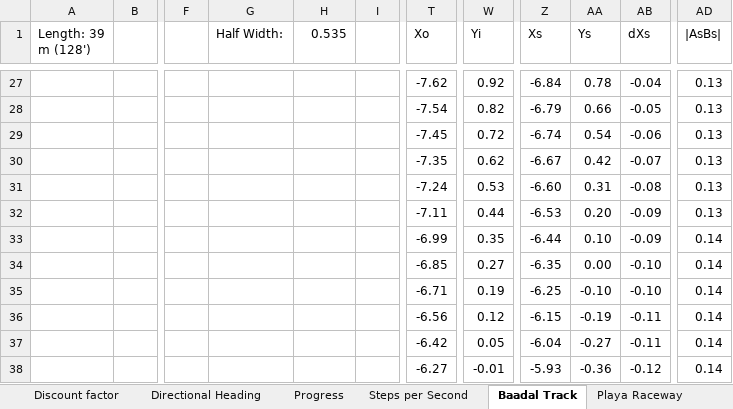
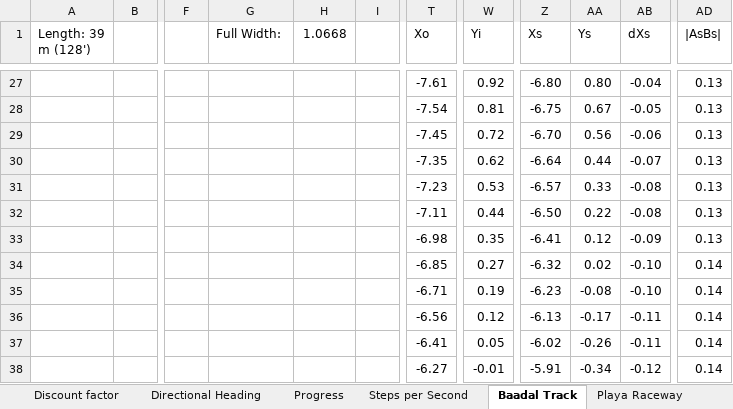
Before and after one commit to dp770/aws_deepracer_worksheet, an Excel workbook: analysis/DeepRacer analysis.xlsx, sheet Baadal Track, drawn as a sheet; only a part is shown, gaps mark what is left out; values as stored, in another font and other column widths than the file's, no borders; charts and pictures and table styles not drawn; the diff covers the shown part only; the diff names each change by its address in the sheet, - before the commit and + after, or states it on an @@ line.

```diff
--- a/analysis/DeepRacer analysis.xlsx (sheet Baadal Track)
+++ b/analysis/DeepRacer analysis.xlsx (sheet Baadal Track)
-G1: Half Width:
+G1: Full Width:
-H1: 0.535
+H1: 1.0668
-T27 (Xo): -7.62
+T27 (Xo): -7.61
-Z27 (Xs): -6.84
+Z27 (Xs): -6.80
-AA27 (Ys): 0.78
+AA27 (Ys): 0.80
-W28 (Yi): 0.82
+W28 (Yi): 0.81
-Z28 (Xs): -6.79
+Z28 (Xs): -6.75
-AA28 (Ys): 0.66
+AA28 (Ys): 0.67
-Z29 (Xs): -6.74
+Z29 (Xs): -6.70
-AA29 (Ys): 0.54
+AA29 (Ys): 0.56
-Z30 (Xs): -6.67
+Z30 (Xs): -6.64
-AA30 (Ys): 0.42
+AA30 (Ys): 0.44
-T31 (Xo): -7.24
+T31 (Xo): -7.23
-Z31 (Xs): -6.60
+Z31 (Xs): -6.57
-AA31 (Ys): 0.31
+AA31 (Ys): 0.33
-Z32 (Xs): -6.53
+Z32 (Xs): -6.50
-AA32 (Ys): 0.20
+AA32 (Ys): 0.22
-AB32 (dXs): -0.09
+AB32 (dXs): -0.08
-T33 (Xo): -6.99
+T33 (Xo): -6.98
-Z33 (Xs): -6.44
+Z33 (Xs): -6.41
-AA33 (Ys): 0.10
+AA33 (Ys): 0.12
-AD33 (|AsBs|): 0.14
+AD33 (|AsBs|): 0.13
-Z34 (Xs): -6.35
+Z34 (Xs): -6.32
-AA34 (Ys): 0.00
+AA34 (Ys): 0.02
-Z35 (Xs): -6.25
+Z35 (Xs): -6.23
-AA35 (Ys): -0.10
+AA35 (Ys): -0.08
-Z36 (Xs): -6.15
+Z36 (Xs): -6.13
-AA36 (Ys): -0.19
+AA36 (Ys): -0.17
-T37 (Xo): -6.42
+T37 (Xo): -6.41
-Z37 (Xs): -6.04
+Z37 (Xs): -6.02
-AA37 (Ys): -0.27
+AA37 (Ys): -0.26
-Z38 (Xs): -5.93
+Z38 (Xs): -5.91
-AA38 (Ys): -0.36
+AA38 (Ys): -0.34
```
Also changed, not shown: 642 edited cells elsewhere in this sheet, sheet Playa Raceway, sheet Action Space, sheet Expedition Super Loop, sheet Progress, sheet Discount factor, formulas that keep their value, charts or pictures, 1 other file.
